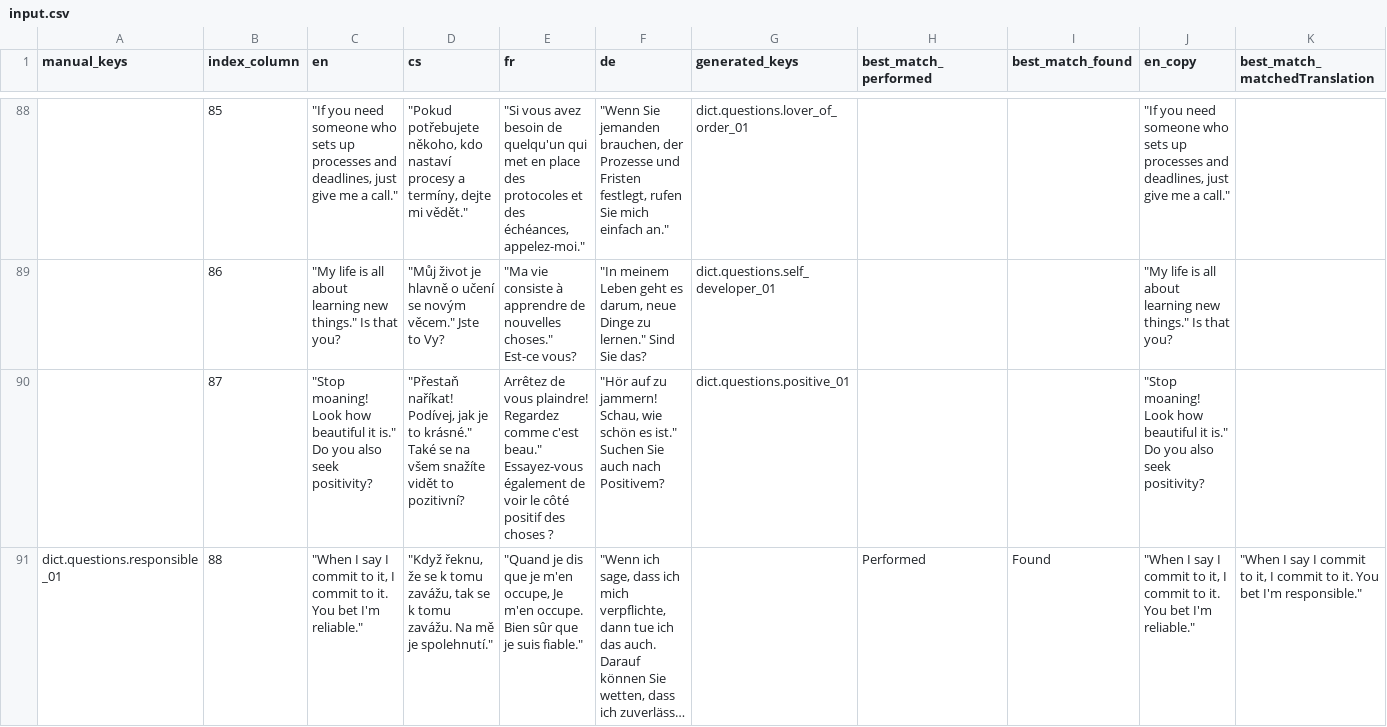
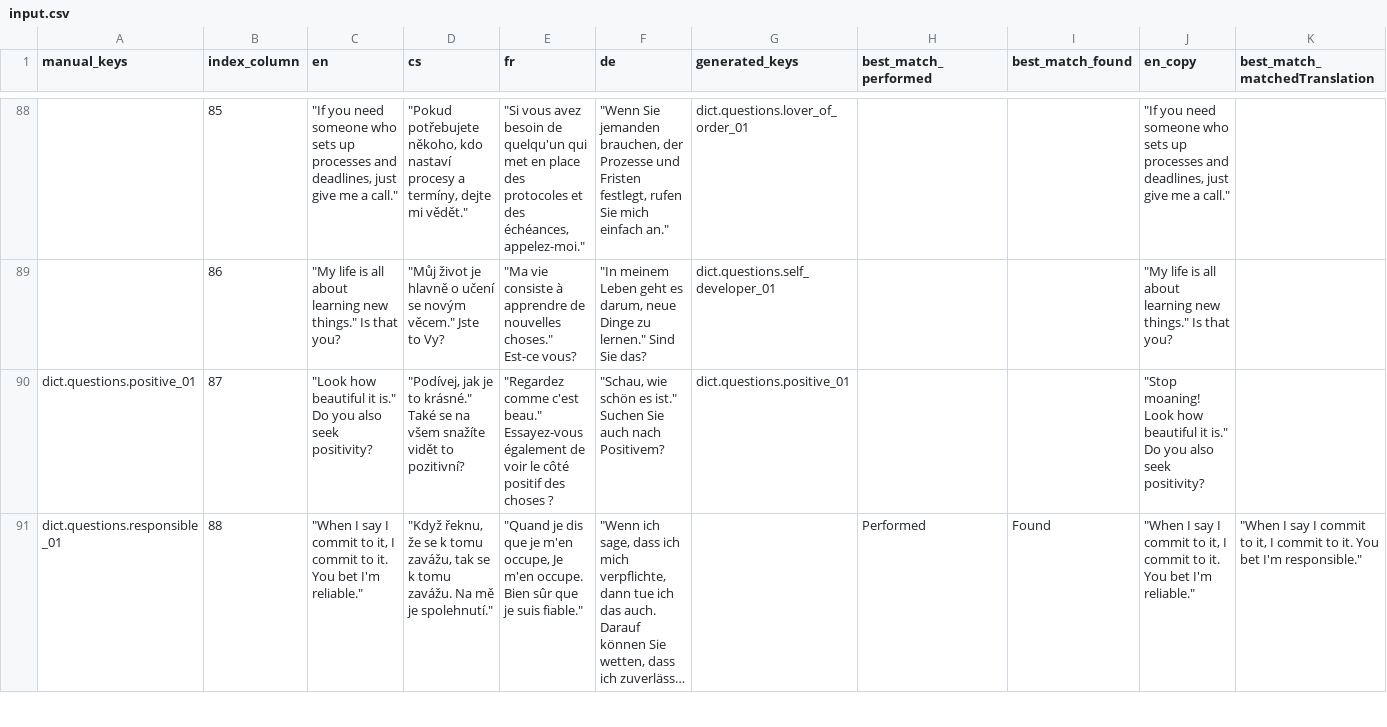
Before and after one commit to top-leader-cz/top-leader-fe, a CSV file: scripts/input.csv, drawn as a sheet; only a part is shown, gaps mark what is left out; long unchanged cells end in …; the diff covers the shown part only; the diff names each change by its address in the sheet, - before the commit and + after, or states it on an @@ line.

Commit message:
Release translations

```diff
--- a/scripts/input.csv
+++ b/scripts/input.csv
-A90 (manual_keys): (empty)
+A90 (manual_keys): dict.questions.positive_01
-C90 (en): "Stop moaning! Look how beautiful…
+C90 (en): "Look how beautiful…
-D90 (cs): "Přestaň naříkat! Podívej, jak je…
+D90 (cs): "Podívej, jak je…
-E90 (fr): Arrêtez de vous plaindre! Regardez comme c'est…
+E90 (fr): "Regardez comme c'est…
-F90 (de): "Hör auf zu jammern! Schau, wie schön…
+F90 (de): "Schau, wie schön…
```
Also changed, not shown: 1 added row, 1 removed row and 1 edited cell elsewhere in this file, scripts/output/results.csv, 5 other files.
